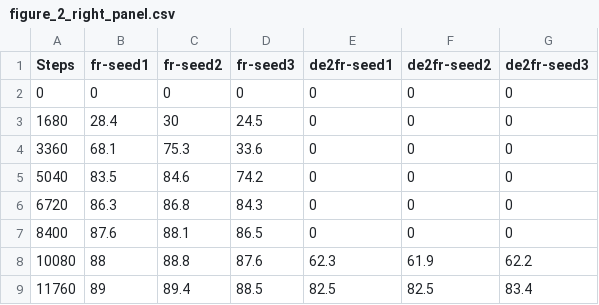
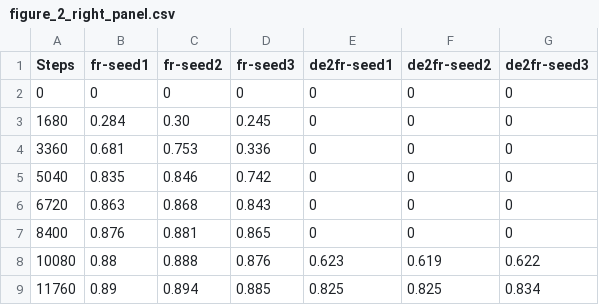
Before and after one commit to pplantinga/bilingual_networks, a CSV file: figures/figure_2_right_panel.csv, drawn as a sheet; only a part is shown; the diff covers the shown part only.

```diff
--- a/figures/figure_2_right_panel.csv
+++ b/figures/figure_2_right_panel.csv
@@ -2,8 +2,8 @@ Steps,fr-seed1,fr-seed2,fr-seed3,de2fr-seed1,de2fr-seed2,de2fr-seed3
 0,0,0,0,0,0,0
-1680,28.4,30,24.5,0,0,0
-3360,68.1,75.3,33.6,0,0,0
-5040,83.5,84.6,74.2,0,0,0
-6720,86.3,86.8,84.3,0,0,0
-8400,87.6,88.1,86.5,0,0,0
-10080,88,88.8,87.6,62.3,61.9,62.2
-11760,89,89.4,88.5,82.5,82.5,83.4
+1680,0.284,0.30,0.245,0,0,0
+3360,0.681,0.753,0.336,0,0,0
+5040,0.835,0.846,0.742,0,0,0
+6720,0.863,0.868,0.843,0,0,0
+8400,0.876,0.881,0.865,0,0,0
+10080,0.88,0.888,0.876,0.623,0.619,0.622
+11760,0.89,0.894,0.885,0.825,0.825,0.834
```
Also changed, not shown: 108 edited cells elsewhere in this file, figures/figure_2_left_panel.csv, 4 other files.
